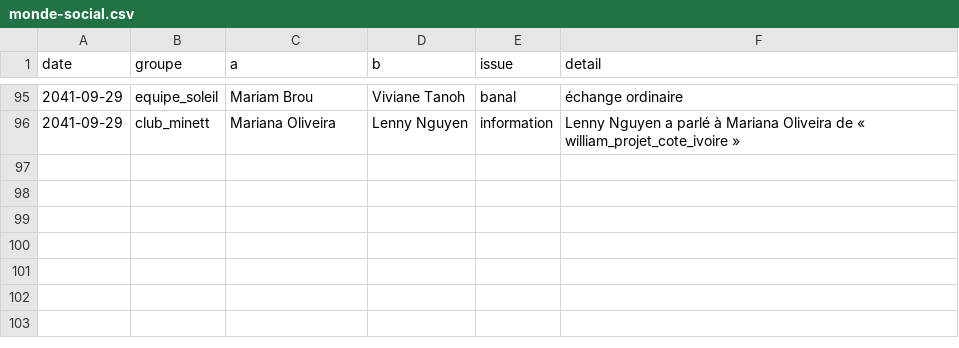
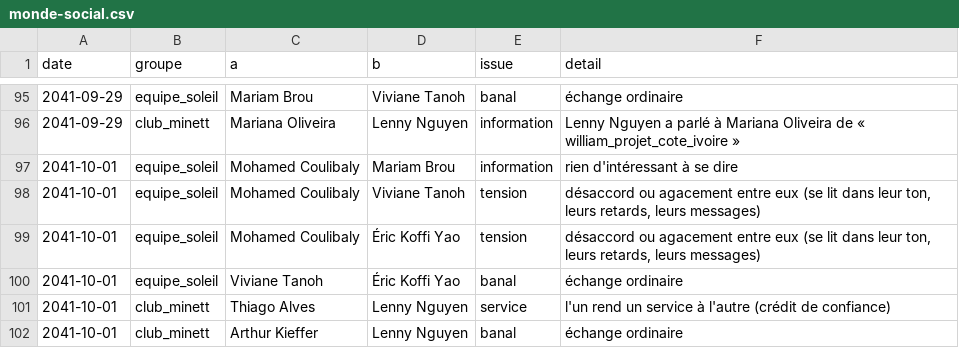
Before and after one commit to ossimiossimiwilliam10-cyber/simulation-william, a CSV file: etat/monde-social.csv, drawn as a sheet; only a part is shown, gaps mark what is left out.

Commit message:
tour n° 147 : mardi 1er octobre 2041 17h30 (Avance jusqu'à la réunion d'équipe du 1er octobre : Coulibaly donne la parole à William)

```diff
--- a/etat/monde-social.csv
+++ b/etat/monde-social.csv
@@ -96 +96,7 @@ date;groupe;a;b;issue;detail
 2041-09-29;club_minett;Mariana Oliveira;Lenny Nguyen;information;Lenny Nguyen a parlé à Mariana Oliveira de « william_projet_cote_ivoire »
+2041-10-01;equipe_soleil;Mohamed Coulibaly;Mariam Brou;information;rien d'intéressant à se dire
+2041-10-01;equipe_soleil;Mohamed Coulibaly;Viviane Tanoh;tension;désaccord ou agacement entre eux (se lit dans leur ton, leurs retards, leurs messages)
+2041-10-01;equipe_soleil;Mohamed Coulibaly;Éric Koffi Yao;tension;désaccord ou agacement entre eux (se lit dans leur ton, leurs retards, leurs messages)
+2041-10-01;equipe_soleil;Viviane Tanoh;Éric Koffi Yao;banal;échange ordinaire
+2041-10-01;club_minett;Thiago Alves;Lenny Nguyen;service;l'un rend un service à l'autre (crédit de confiance)
+2041-10-01;club_minett;Arthur Kieffer;Lenny Nguyen;banal;échange ordinaire
```
Also changed, not shown: etat/agenda.csv, etat/corps.csv, 31 other files.
